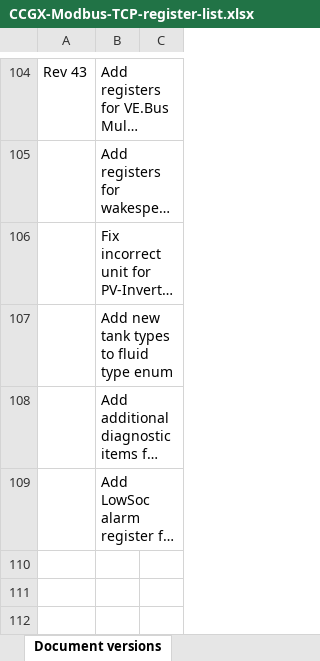
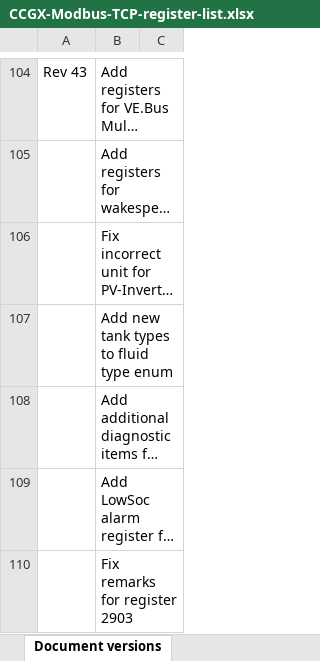
Before and after one commit to victronenergy/dbus_modbustcp, an Excel workbook: CCGX-Modbus-TCP-register-list.xlsx, sheet Document versions, drawn as a sheet; only a part is shown, gaps mark what is left out; long unchanged cells end in …; values as stored, in another font and other column widths than the file's, no borders; the diff names each change by its address in the sheet, - before the commit and + after, or states it on an @@ line.

Commit message:
update xls
Fix comment about register 2903 (BatteryLife SOC limit).

```diff
--- a/CCGX-Modbus-TCP-register-list.xlsx (sheet Document versions)
+++ b/CCGX-Modbus-TCP-register-list.xlsx (sheet Document versions)
+row 110:  | Fix remarks for register 2903
```
Also changed, not shown: sheet Field list.
